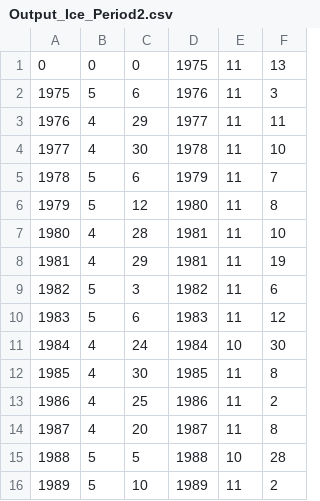
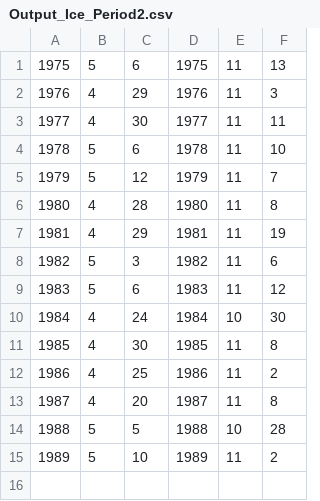
Before and after one commit to biogeochemistry/MyLake_Lake-227, a CSV file: Postproc_code/L227/Output_Ice_Period2.csv, drawn as a sheet.

Commit message:
Postprocessing edits

```diff
--- a/Postproc_code/L227/Output_Ice_Period2.csv
+++ b/Postproc_code/L227/Output_Ice_Period2.csv
@@ -1,8 +1,7 @@
-0,0,0,1975,11,13
-1975,5,6,1976,11,3
-1976,4,29,1977,11,11
-1977,4,30,1978,11,10
-1978,5,6,1979,11,7
-1979,5,12,1980,11,8
-1980,4,28,1981,11,10
+1975,5,6,1975,11,13
+1976,4,29,1976,11,3
+1977,4,30,1977,11,11
+1978,5,6,1978,11,10
+1979,5,12,1979,11,7
+1980,4,28,1980,11,8
 1981,4,29,1981,11,19
```
Also changed, not shown: 5 other files.
